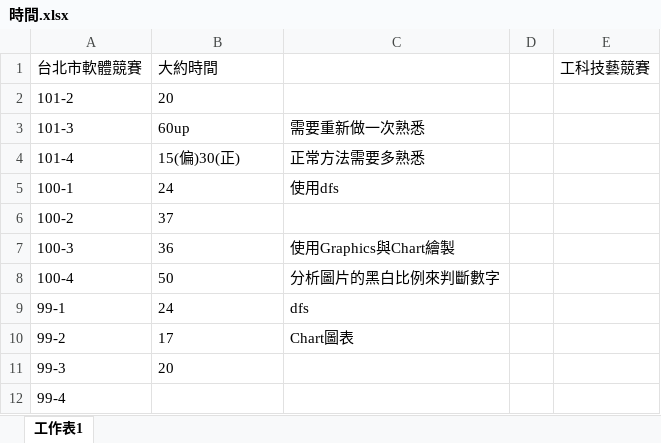
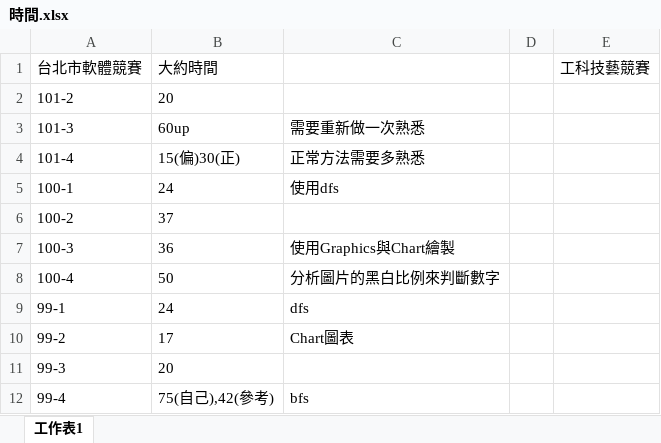
Before and after one commit to shiow620412/Taipei-Software-Competition, an Excel workbook: 時間.xlsx, sheet 工作表1, drawn as a sheet; values as stored, in another font and other column widths than the file's, no borders; the diff names each change by its address in the sheet, - before the commit and + after, or states it on an @@ line.

```diff
--- a/時間.xlsx (sheet 工作表1)
+++ b/時間.xlsx (sheet 工作表1)
-B12: (empty)
+B12: 75(自己),42(參考)
-C12: (empty)
+C12: bfs
```
Also changed, not shown: 59 other files.
